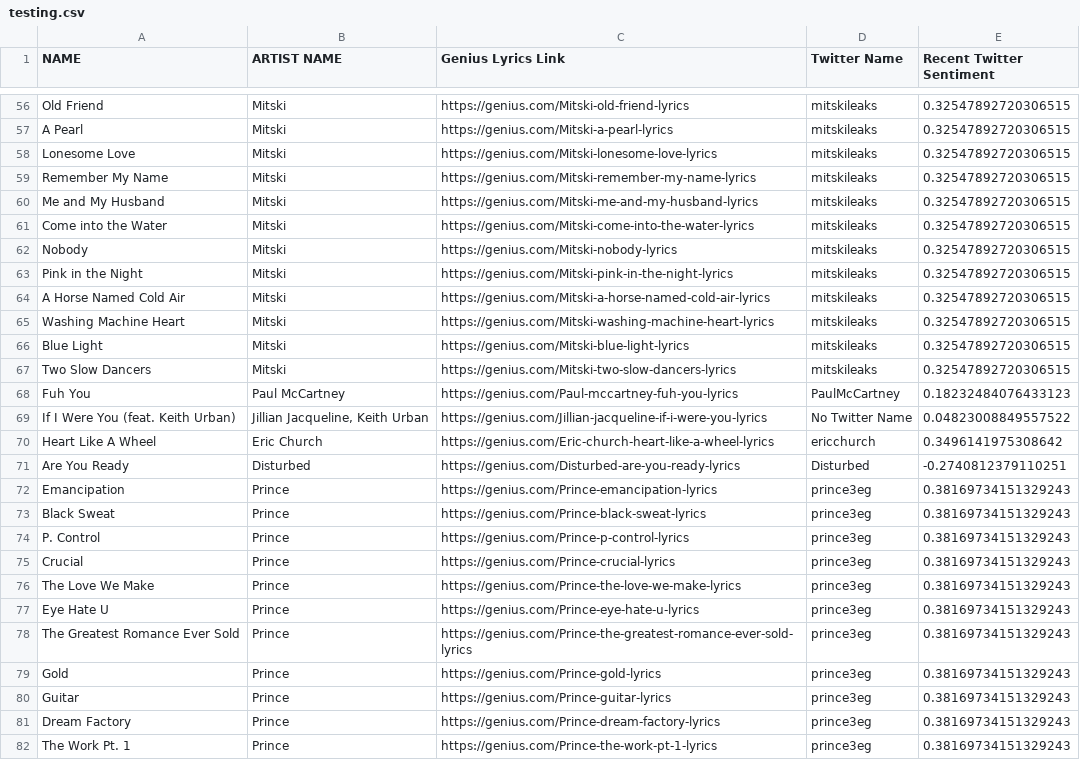
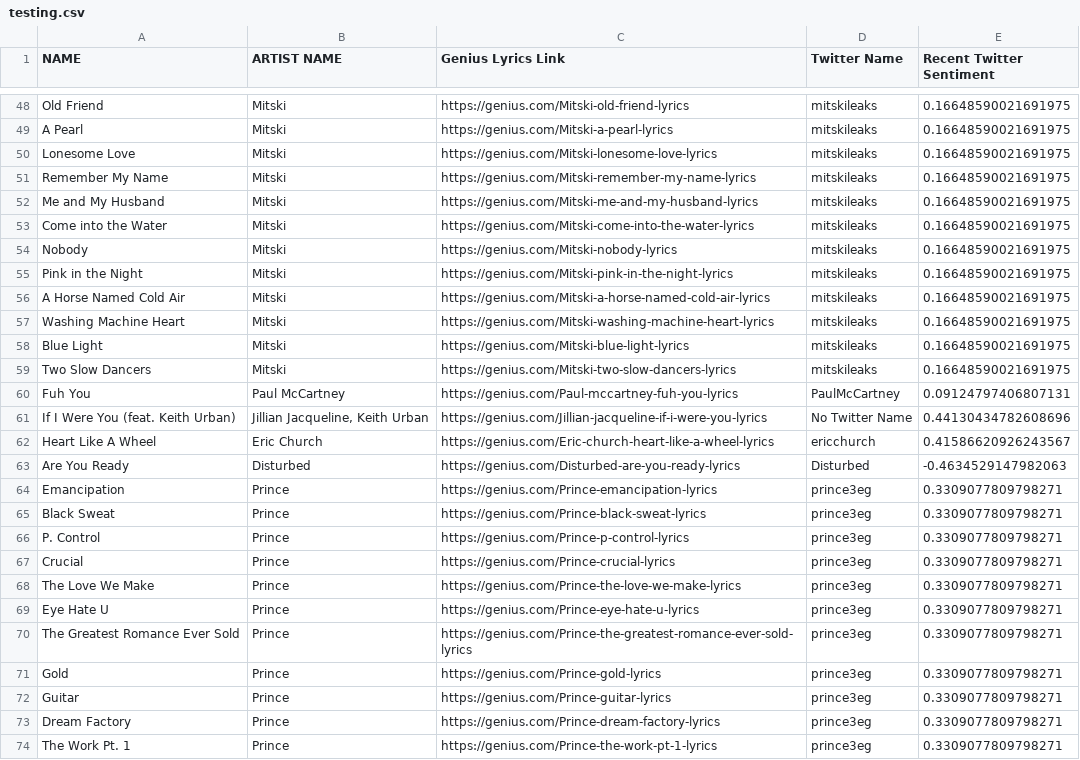
Before and after one commit to nknauer/r-projects, a CSV file: testing.csv, drawn as a sheet; only a part is shown, gaps mark what is left out; addresses are those after the commit; the diff covers the shown part only; the diff names each change by its address in the sheet, - before the commit and + after, or states it on an @@ line.

```diff
--- a/testing.csv
+++ b/testing.csv
-E48:E59 (Recent Twitter Sentiment): 0.32547892720306515
+E48:E59 (Recent Twitter Sentiment): 0.16648590021691975
-E60 (Recent Twitter Sentiment): 0.18232484076433123
+E60 (Recent Twitter Sentiment): 0.09124797406807131
-E61 (Recent Twitter Sentiment): 0.04823008849557522
+E61 (Recent Twitter Sentiment): 0.44130434782608696
-E62 (Recent Twitter Sentiment): 0.3496141975308642
+E62 (Recent Twitter Sentiment): 0.41586620926243567
-E63 (Recent Twitter Sentiment): -0.2740812379110251
+E63 (Recent Twitter Sentiment): -0.4634529147982063
-E64:E74 (Recent Twitter Sentiment): 0.38169734151329243
+E64:E74 (Recent Twitter Sentiment): 0.3309077809798271
```
Also changed, not shown: 2 added rows, 16 removed rows and 69 edited cells elsewhere in this file, 1 other file.
